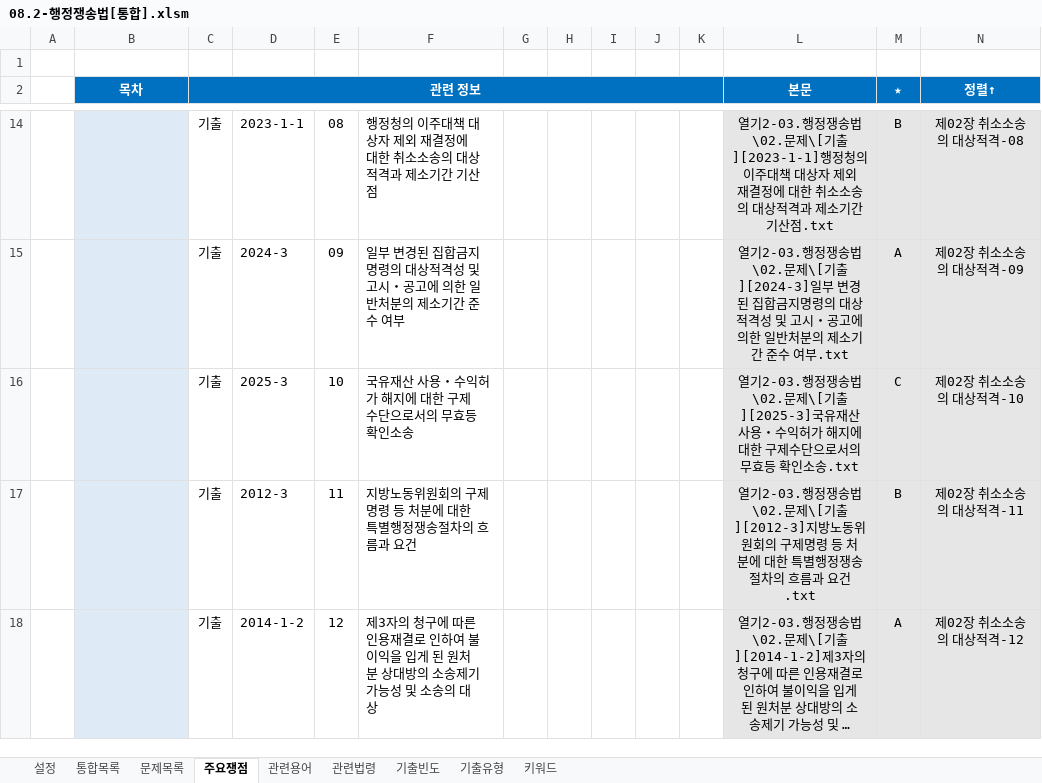
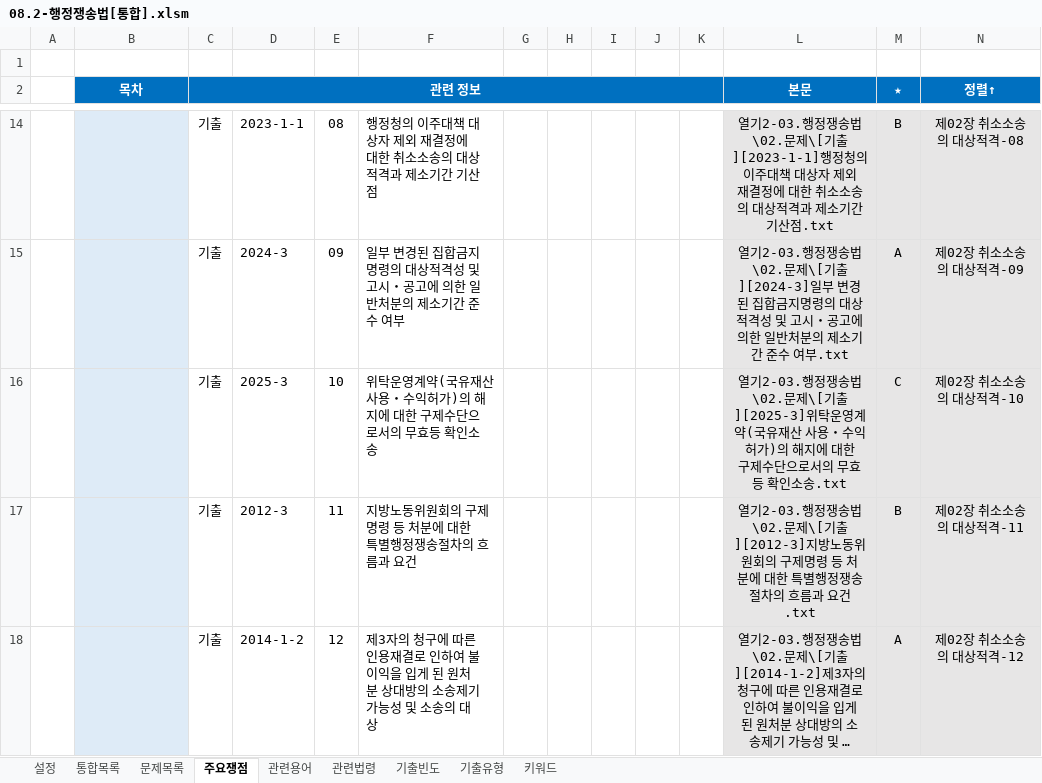
Before and after one commit to aeugo/StudyCPLA, an Excel workbook: 2-03.행정쟁송법/00.통합/08.2-행정쟁송법[통합].xlsm, sheet 주요쟁점, drawn as a sheet; only a part is shown, gaps mark what is left out; long unchanged cells end in …; values as stored, in another font and other column widths than the file's, no borders; conditional formats not drawn; the diff covers the shown part only; the diff names each change by its address in the sheet, - before the commit and + after, or states it on an @@ line.

```diff
--- a/2-03.행정쟁송법/00.통합/08.2-행정쟁송법[통합].xlsm (sheet 주요쟁점)
+++ b/2-03.행정쟁송법/00.통합/08.2-행정쟁송법[통합].xlsm (sheet 주요쟁점)
-F16: 국유재산 사용・수익허가 해지에 대한 구제수단으로서의 무효등 확인소송
+F16: 위탁운영계약(국유재산 사용・수익허가)의 해지에 대한 구제수단으로서의 무효등 확인소송
-L16 (본문): …\[기출][2025-3]국유재산 사용・수익허가 해지에…
+L16 (본문): …\[기출][2025-3]위탁운영계약(국유재산 사용・수익허가)의 해지에…
```
Also changed, not shown: 4 edited cells elsewhere in this sheet, sheet 문제목록, sheet 통합목록, sheet 기출유형, sheet 기출빈도, formulas that keep their value, hidden cells, 2-01.노동법/00.통합/06.2-노동법[통합].xlsm, 2-04.민사소송법/00.통합/09.2-민사소송법[통합].xlsm, 21 other files.
